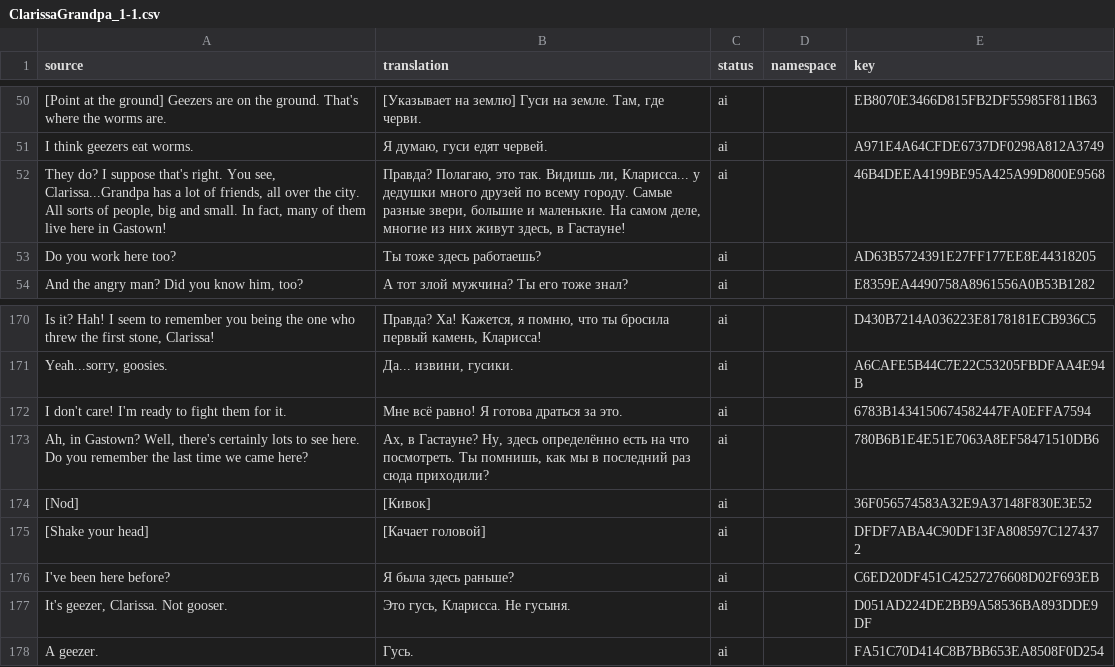
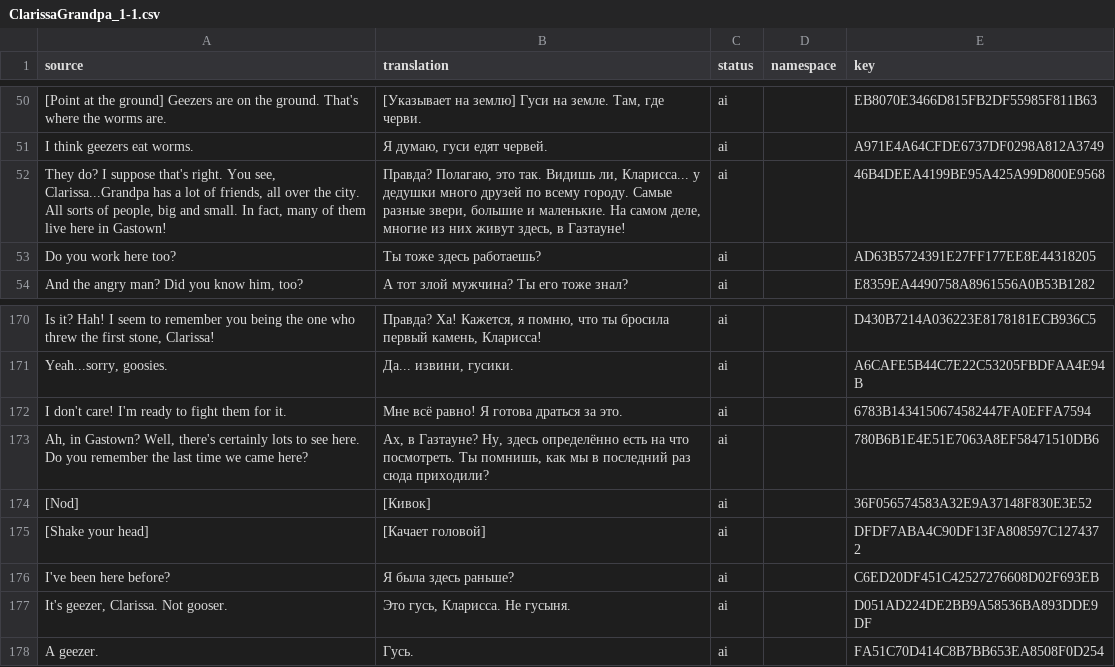
Before and after one commit to Dellyare/tails-noir-preludes-rus, a CSV file: translation/Data/Dialogues/Act_I/ClarissaGrandpa_1-1.csv, drawn as a sheet; only a part is shown, gaps mark what is left out; the diff names each change by its address in the sheet, - before the commit and + after, or states it on an @@ line.

```diff
--- a/translation/Data/Dialogues/Act_I/ClarissaGrandpa_1-1.csv
+++ b/translation/Data/Dialogues/Act_I/ClarissaGrandpa_1-1.csv
-B52 (translation): …здесь, в Гастауне!
+B52 (translation): …здесь, в Газтауне!
-B173 (translation): Ах, в Гастауне? Ну, здесь…
+B173 (translation): Ах, в Газтауне? Ну, здесь…
```
Also changed, not shown: translation/Data/Dialogues/ActIV/4-2Objects.csv, translation/Data/Dialogues/Act_II/2-1Carlo.csv, 15 other files.
